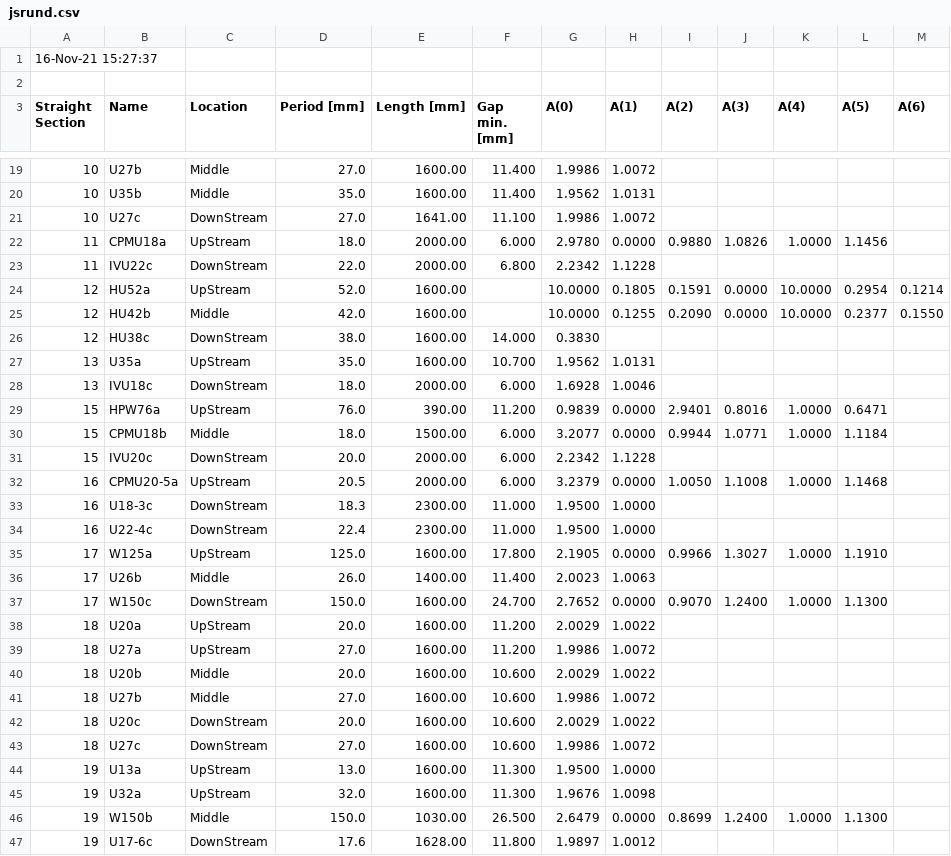
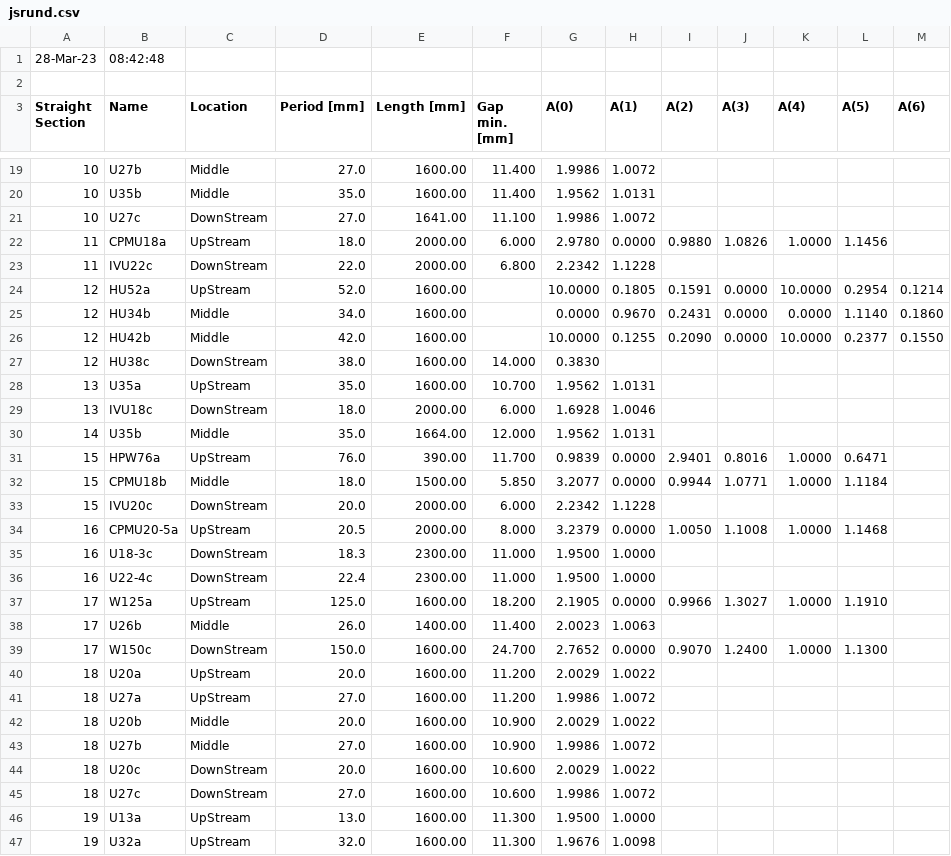
Before and after one commit to oasys-esrf-kit/OASYS1-ESRF-Extensions, a CSV file: orangecontrib/esrf/syned/data/jsrund.csv, drawn as a sheet; only a part is shown, gaps mark what is left out; the shorter side is filled out with more unchanged rows; the diff covers the shown part only.

```diff
--- a/orangecontrib/esrf/syned/data/jsrund.csv
+++ b/orangecontrib/esrf/syned/data/jsrund.csv
@@ -1,2 +1,2 @@
-16-Nov-21  15:27:37
+28-Mar-23 , 08:42:48
 ,,,,,,,,,,,,,
@@ -24,2 +24,3 @@ Straight Section,Name,Location,Period [mm],Length [mm],Gap min. [mm],A(0),A(1),A
 12,HU52a,UpStream,52.0,1600.00, ,10.0000, 0.1805, 0.1591, 0.0000,10.0000, 0.2954, 0.1214,
+12,HU34b,Middle,34.0,1600.00, , 0.0000, 0.9670, 0.2431, 0.0000, 0.0000, 1.1140, 0.1860,
 12,HU42b,Middle,42.0,1600.00, ,10.0000, 0.1255, 0.2090, 0.0000,10.0000, 0.2377, 0.1550,
@@ -28,9 +29,10 @@ Straight Section,Name,Location,Period [mm],Length [mm],Gap min. [mm],A(0),A(1),A
 13,IVU18c,DownStream,18.0,2000.00,  6.000, 1.6928, 1.0046, , , , , ,
-15,HPW76a,UpStream,76.0, 390.00, 11.200, 0.9839, 0.0000, 2.9401, 0.8016, 1.0000, 0.6471, ,
-15,CPMU18b,Middle,18.0,1500.00,  6.000, 3.2077, 0.0000, 0.9944, 1.0771, 1.0000, 1.1184, ,
+14,U35b,Middle,35.0,1664.00, 12.000, 1.9562, 1.0131, , , , , ,
+15,HPW76a,UpStream,76.0, 390.00, 11.700, 0.9839, 0.0000, 2.9401, 0.8016, 1.0000, 0.6471, ,
+15,CPMU18b,Middle,18.0,1500.00,  5.850, 3.2077, 0.0000, 0.9944, 1.0771, 1.0000, 1.1184, ,
 15,IVU20c,DownStream,20.0,2000.00,  6.000, 2.2342, 1.1228, , , , , ,
-16,CPMU20-5a,UpStream,20.5,2000.00,  6.000, 3.2379, 0.0000, 1.0050, 1.1008, 1.0000, 1.1468, ,
+16,CPMU20-5a,UpStream,20.5,2000.00,  8.000, 3.2379, 0.0000, 1.0050, 1.1008, 1.0000, 1.1468, ,
 16,U18-3c,DownStream,18.3,2300.00, 11.000, 1.9500, 1.0000, , , , , ,
 16,U22-4c,DownStream,22.4,2300.00, 11.000, 1.9500, 1.0000, , , , , ,
-17,W125a,UpStream,125.0,1600.00, 17.800, 2.1905, 0.0000, 0.9966, 1.3027, 1.0000, 1.1910, ,
+17,W125a,UpStream,125.0,1600.00, 18.200, 2.1905, 0.0000, 0.9966, 1.3027, 1.0000, 1.1910, ,
 17,U26b,Middle,26.0,1400.00, 11.400, 2.0023, 1.0063, , , , , ,
@@ -39,4 +41,4 @@ Straight Section,Name,Location,Period [mm],Length [mm],Gap min. [mm],A(0),A(1),A
 18,U27a,UpStream,27.0,1600.00, 11.200, 1.9986, 1.0072, , , , , ,
-18,U20b,Middle,20.0,1600.00, 10.600, 2.0029, 1.0022, , , , , ,
-18,U27b,Middle,27.0,1600.00, 10.600, 1.9986, 1.0072, , , , , ,
+18,U20b,Middle,20.0,1600.00, 10.900, 2.0029, 1.0022, , , , , ,
+18,U27b,Middle,27.0,1600.00, 10.900, 1.9986, 1.0072, , , , , ,
 18,U20c,DownStream,20.0,1600.00, 10.600, 2.0029, 1.0022, , , , , ,
```
Also changed, not shown: 2 added rows, 3 removed rows and 3 edited cells elsewhere in this file, 1 other file.
